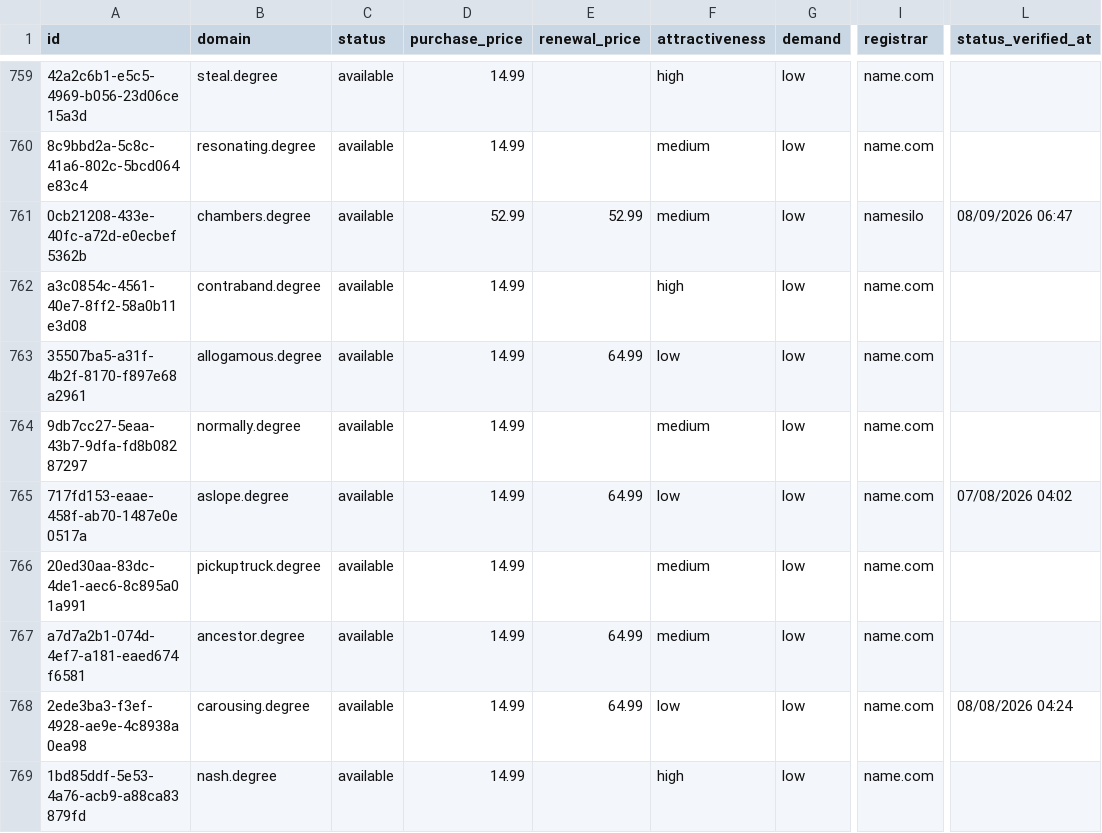
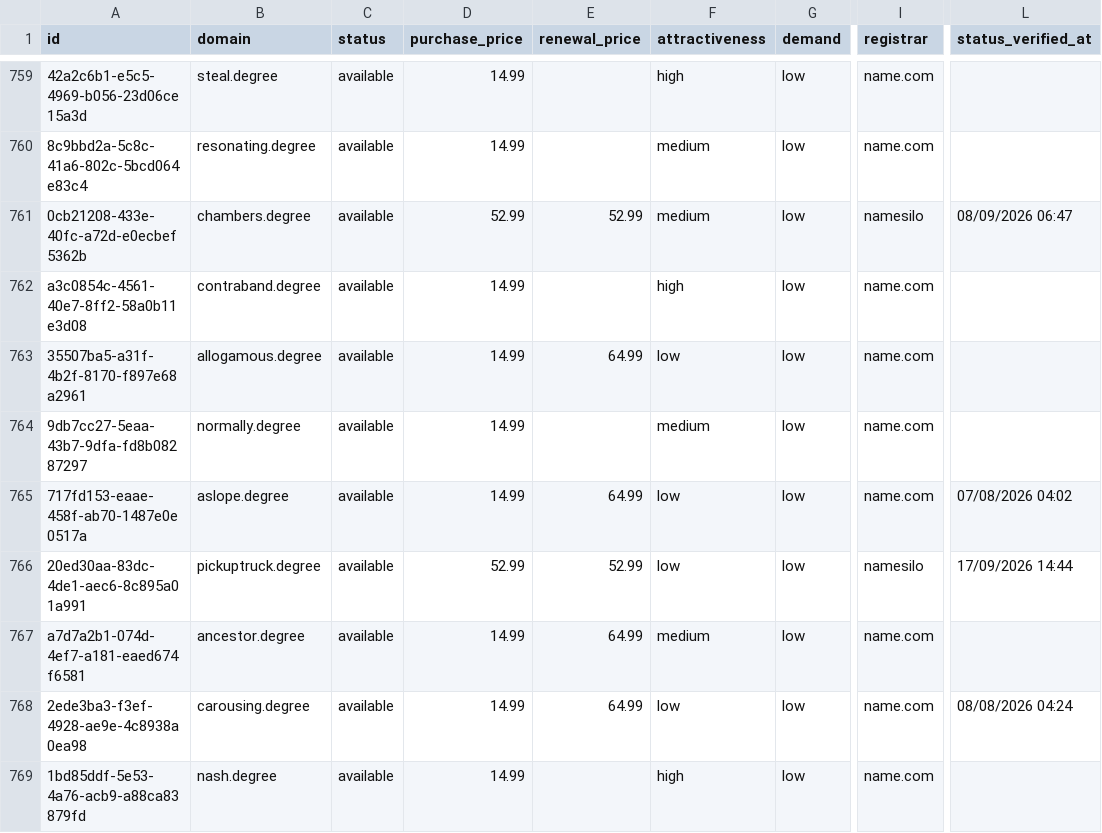
Before and after one commit to UniqueDomains/degree-oneword-domains, a CSV file: degree.csv, drawn as a sheet; only a part is shown, gaps mark what is left out; the diff names each change by its address in the sheet, - before the commit and + after, or states it on an @@ line.

Commit message:
Domains update

```diff
--- a/degree.csv
+++ b/degree.csv
-D766 (purchase_price): 14.99
+D766 (purchase_price): 52.99
-E766 (renewal_price): (empty)
+E766 (renewal_price): 52.99
-F766 (attractiveness): medium
+F766 (attractiveness): low
-I766 (registrar): name.com
+I766 (registrar): namesilo
-L766 (status_verified_at): (empty)
+L766 (status_verified_at): 17/09/2026 14:44
```
Also changed, not shown: 4 other files.
